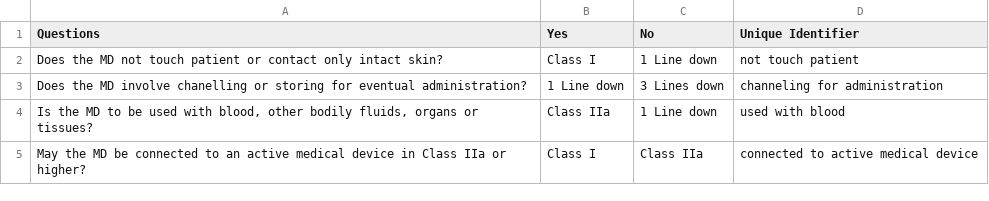
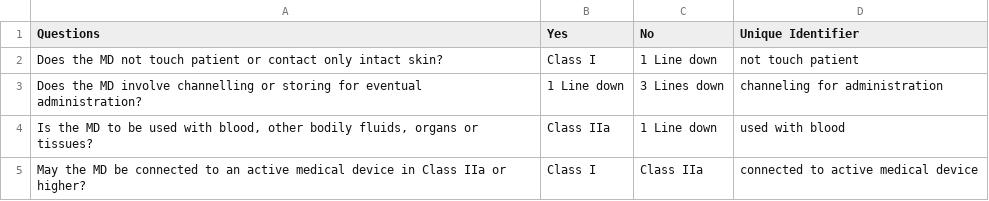
Before and after one commit to ryanchuah/chatbot-builder-from-tree, a CSV file: compliance-questions-formatted.csv, drawn as a sheet; only a part is shown.

```diff
--- a/compliance-questions-formatted.csv
+++ b/compliance-questions-formatted.csv
@@ -2,3 +2,3 @@ Questions,Yes,No,Unique Identifier
 Does the MD not touch patient or contact only intact skin?,Class I,1 Line down,not touch patient
-Does the MD involve chanelling or storing for eventual administration?,1 Line down,3 Lines down,channeling for administration
+Does the MD involve channelling or storing for eventual administration?,1 Line down,3 Lines down,channeling for administration
 "Is the MD to be used with blood, other bodily fluids, organs or tissues?",Class IIa,1 Line down,used with blood
```
Also changed, not shown: 13 other files.
